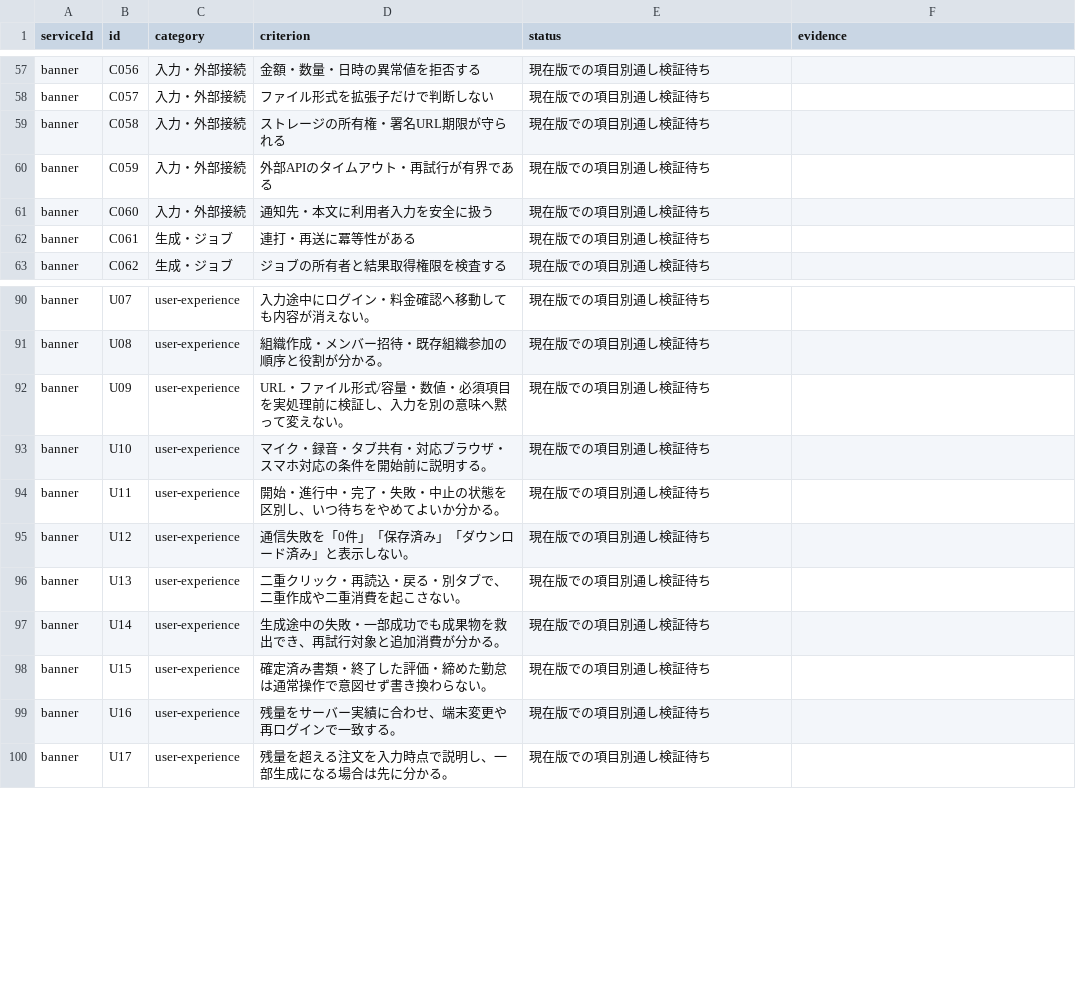
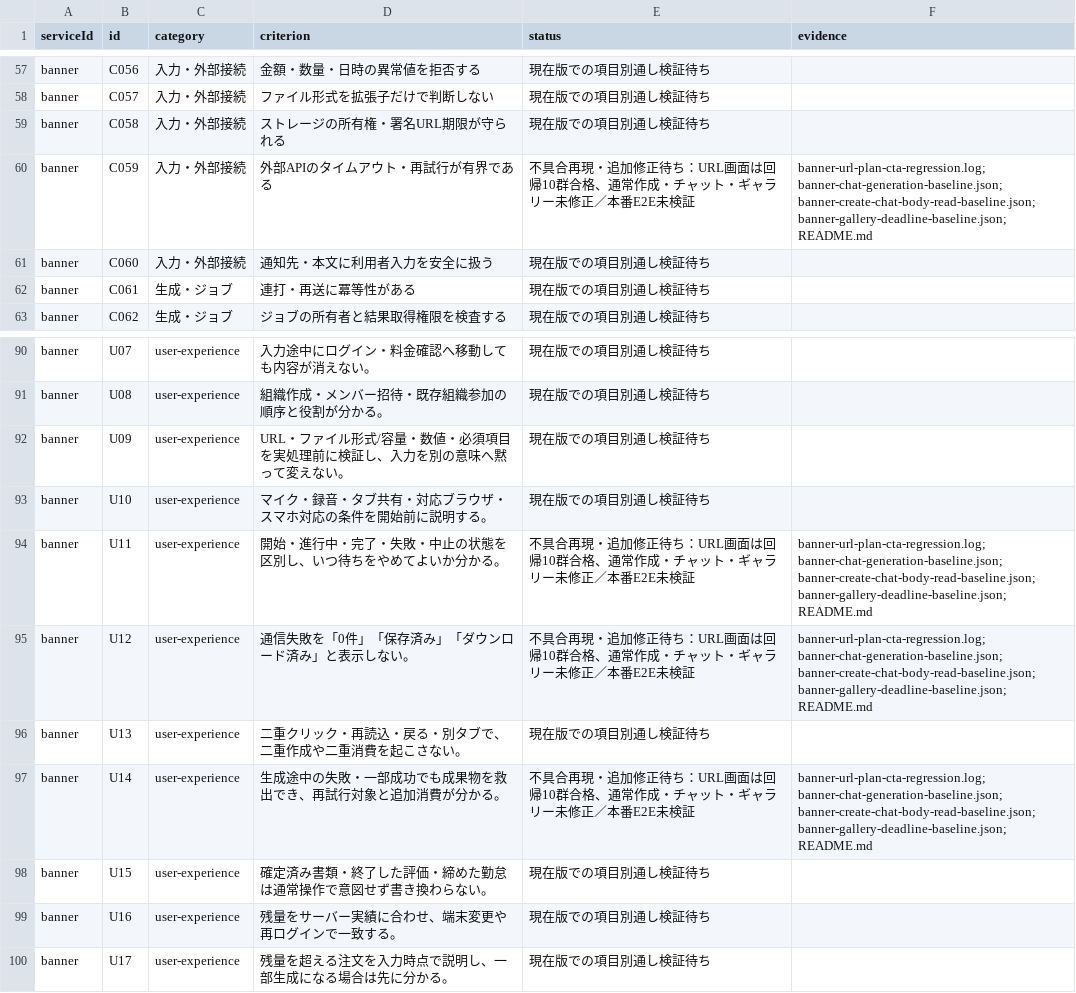
Before and after one commit to k-mitsumori-cmd/doya-ai, a CSV file: docs/audits/2026-10-06-all-services-recheck/criterion-matrix.csv, drawn as a sheet; only a part is shown, gaps mark what is left out.

Commit message:
fix(banner): preserve URL generation results on response failures

```diff
--- a/docs/audits/2026-10-06-all-services-recheck/criterion-matrix.csv
+++ b/docs/audits/2026-10-06-all-services-recheck/criterion-matrix.csv
@@ -59,3 +59,3 @@ banner,C057,入力・外部接続,ファイル形式を拡張子だけで判断
 banner,C058,入力・外部接続,ストレージの所有権・署名URL期限が守られる,現在版での項目別通し検証待ち,
-banner,C059,入力・外部接続,外部APIのタイムアウト・再試行が有界である,現在版での項目別通し検証待ち,
+banner,C059,入力・外部接続,外部APIのタイムアウト・再試行が有界である,不具合再現・追加修正待ち：URL画面は回帰10群合格、通常作成・チャット・ギャラリー未修正／本番E2E未検証,banner-url-plan-cta-regression.log; banner-chat-generation-baseline.json; banner-create-chat-body-read-baseline.json; banner-gallery-deadline-baseline.json; README.md
 banner,C060,入力・外部接続,通知先・本文に利用者入力を安全に扱う,現在版での項目別通し検証待ち,
@@ -93,6 +93,6 @@ banner,U09,user-experience,URL・ファイル形式/容量・数値・必須項
 banner,U10,user-experience,マイク・録音・タブ共有・対応ブラウザ・スマホ対応の条件を開始前に説明する。,現在版での項目別通し検証待ち,
-banner,U11,user-experience,開始・進行中・完了・失敗・中止の状態を区別し、いつ待ちをやめてよいか分かる。,現在版での項目別通し検証待ち,
-banner,U12,user-experience,通信失敗を「0件」「保存済み」「ダウンロード済み」と表示しない。,現在版での項目別通し検証待ち,
+banner,U11,user-experience,開始・進行中・完了・失敗・中止の状態を区別し、いつ待ちをやめてよいか分かる。,不具合再現・追加修正待ち：URL画面は回帰10群合格、通常作成・チャット・ギャラリー未修正／本番E2E未検証,banner-url-plan-cta-regression.log; banner-chat-generation-baseline.json; banner-create-chat-body-read-baseline.json; banner-gallery-deadline-baseline.json; README.md
+banner,U12,user-experience,通信失敗を「0件」「保存済み」「ダウンロード済み」と表示しない。,不具合再現・追加修正待ち：URL画面は回帰10群合格、通常作成・チャット・ギャラリー未修正／本番E2E未検証,banner-url-plan-cta-regression.log; banner-chat-generation-baseline.json; banner-create-chat-body-read-baseline.json; banner-gallery-deadline-baseline.json; README.md
 banner,U13,user-experience,二重クリック・再読込・戻る・別タブで、二重作成や二重消費を起こさない。,現在版での項目別通し検証待ち,
-banner,U14,user-experience,生成途中の失敗・一部成功でも成果物を救出でき、再試行対象と追加消費が分かる。,現在版での項目別通し検証待ち,
+banner,U14,user-experience,生成途中の失敗・一部成功でも成果物を救出でき、再試行対象と追加消費が分かる。,不具合再現・追加修正待ち：URL画面は回帰10群合格、通常作成・チャット・ギャラリー未修正／本番E2E未検証,banner-url-plan-cta-regression.log; banner-chat-generation-baseline.json; banner-create-chat-body-read-baseline.json; banner-gallery-deadline-baseline.json; README.md
 banner,U15,user-experience,確定済み書類・終了した評価・締めた勤怠は通常操作で意図せず書き換わらない。,現在版での項目別通し検証待ち,
```
Also changed, not shown: 19 other files.
